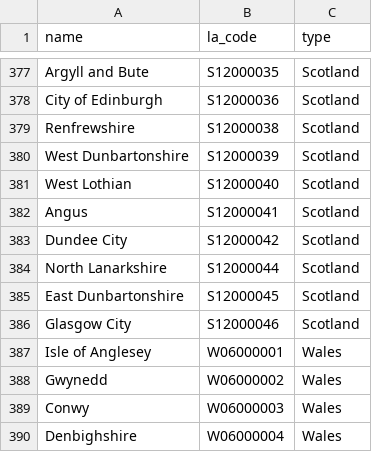
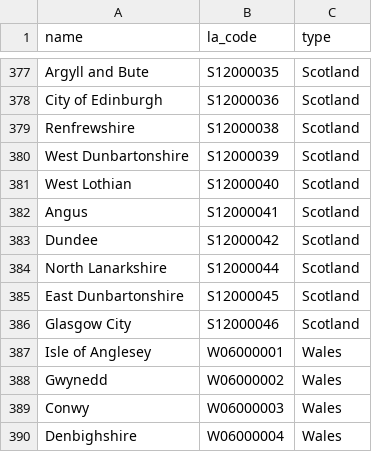
Before and after one commit to evanodell/parlitools, a CSV file: data-raw/la_codes.csv, drawn as a sheet; only a part is shown, gaps mark what is left out; the diff covers the shown part only.

```diff
--- a/data-raw/la_codes.csv
+++ b/data-raw/la_codes.csv
@@ -382,3 +382,3 @@ West Lothian,S12000040,Scotland
 Angus,S12000041,Scotland
-Dundee City,S12000042,Scotland
+Dundee,S12000042,Scotland
 North Lanarkshire,S12000044,Scotland
```
Also changed, not shown: 5 edited cells elsewhere in this file, 34 other files.
